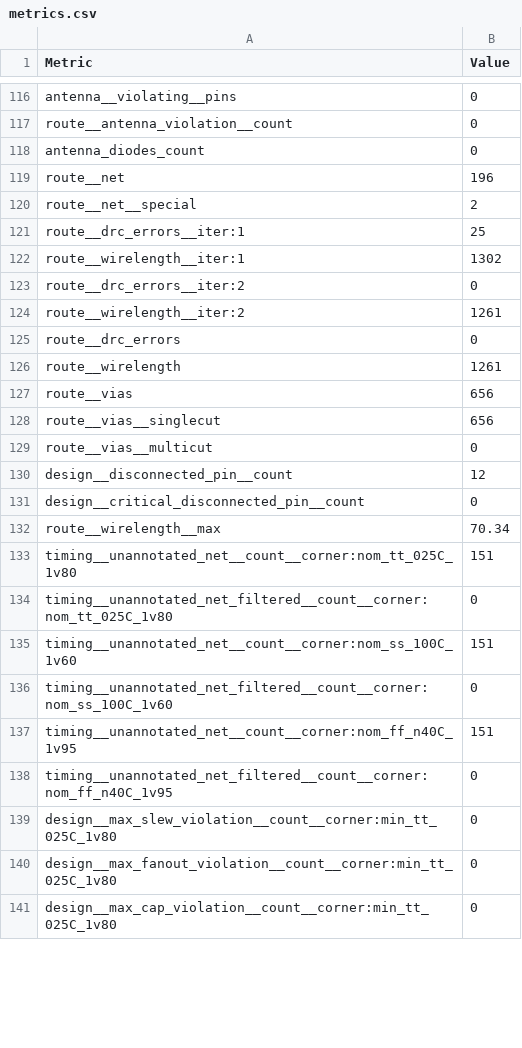
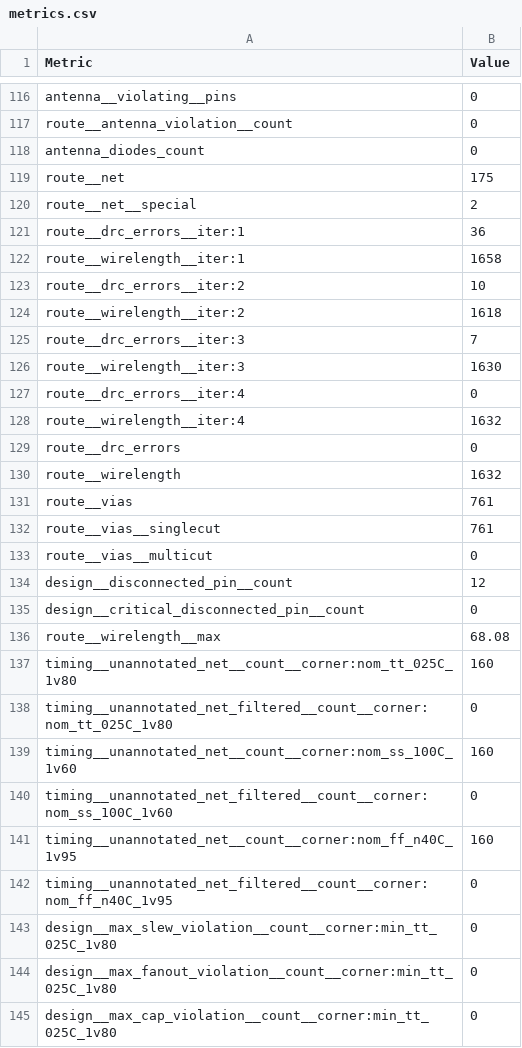
Before and after one commit to TinyTapeout/tinytapeout-sky-25b-staging, a CSV file: projects/tt_um_wokwi_446364133350576129/stats/metrics.csv, drawn as a sheet; only a part is shown, gaps mark what is left out; the diff covers the shown part only.

Commit message:
feat: update project tt_um_wokwi_446364133350576129 from borisnimcevic/tinytapeout-supercon25
Commit: 665724b12f2b8a4ba9b0ebb5d60beb8c9b147057
Workflow: https://github.com/borisnimcevic/tinytapeout-supercon25/actions/runs/19240235048

```diff
--- a/projects/tt_um_wokwi_446364133350576129/stats/metrics.csv
+++ b/projects/tt_um_wokwi_446364133350576129/stats/metrics.csv
@@ -118,12 +118,16 @@ route__antenna_violation__count,0
 antenna_diodes_count,0
-route__net,196
+route__net,175
 route__net__special,2
-route__drc_errors__iter:1,25
-route__wirelength__iter:1,1302
-route__drc_errors__iter:2,0
-route__wirelength__iter:2,1261
+route__drc_errors__iter:1,36
+route__wirelength__iter:1,1658
+route__drc_errors__iter:2,10
+route__wirelength__iter:2,1618
+route__drc_errors__iter:3,7
+route__wirelength__iter:3,1630
+route__drc_errors__iter:4,0
+route__wirelength__iter:4,1632
 route__drc_errors,0
-route__wirelength,1261
-route__vias,656
-route__vias__singlecut,656
+route__wirelength,1632
+route__vias,761
+route__vias__singlecut,761
 route__vias__multicut,0
@@ -131,8 +135,8 @@ design__disconnected_pin__count,12
 design__critical_disconnected_pin__count,0
-route__wirelength__max,70.34
-timing__unannotated_net__count__corner:nom_tt_025C_1v80,151
+route__wirelength__max,68.08
+timing__unannotated_net__count__corner:nom_tt_025C_1v80,160
 timing__unannotated_net_filtered__count__corner:nom_tt_025C_1v80,0
-timing__unannotated_net__count__corner:nom_ss_100C_1v60,151
+timing__unannotated_net__count__corner:nom_ss_100C_1v60,160
 timing__unannotated_net_filtered__count__corner:nom_ss_100C_1v60,0
-timing__unannotated_net__count__corner:nom_ff_n40C_1v95,151
+timing__unannotated_net__count__corner:nom_ff_n40C_1v95,160
 timing__unannotated_net_filtered__count__corner:nom_ff_n40C_1v95,0
```
Also changed, not shown: 77 edited cells elsewhere in this file, 8 other files.
